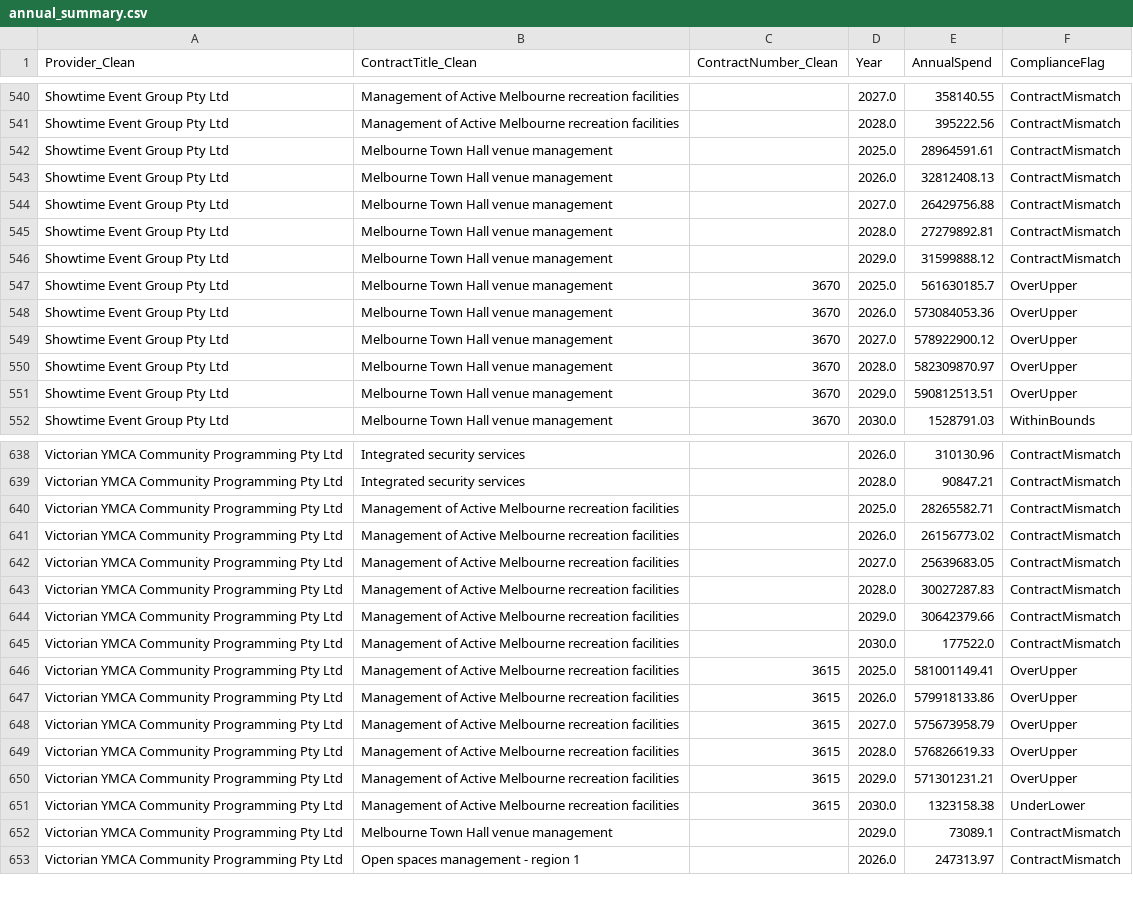
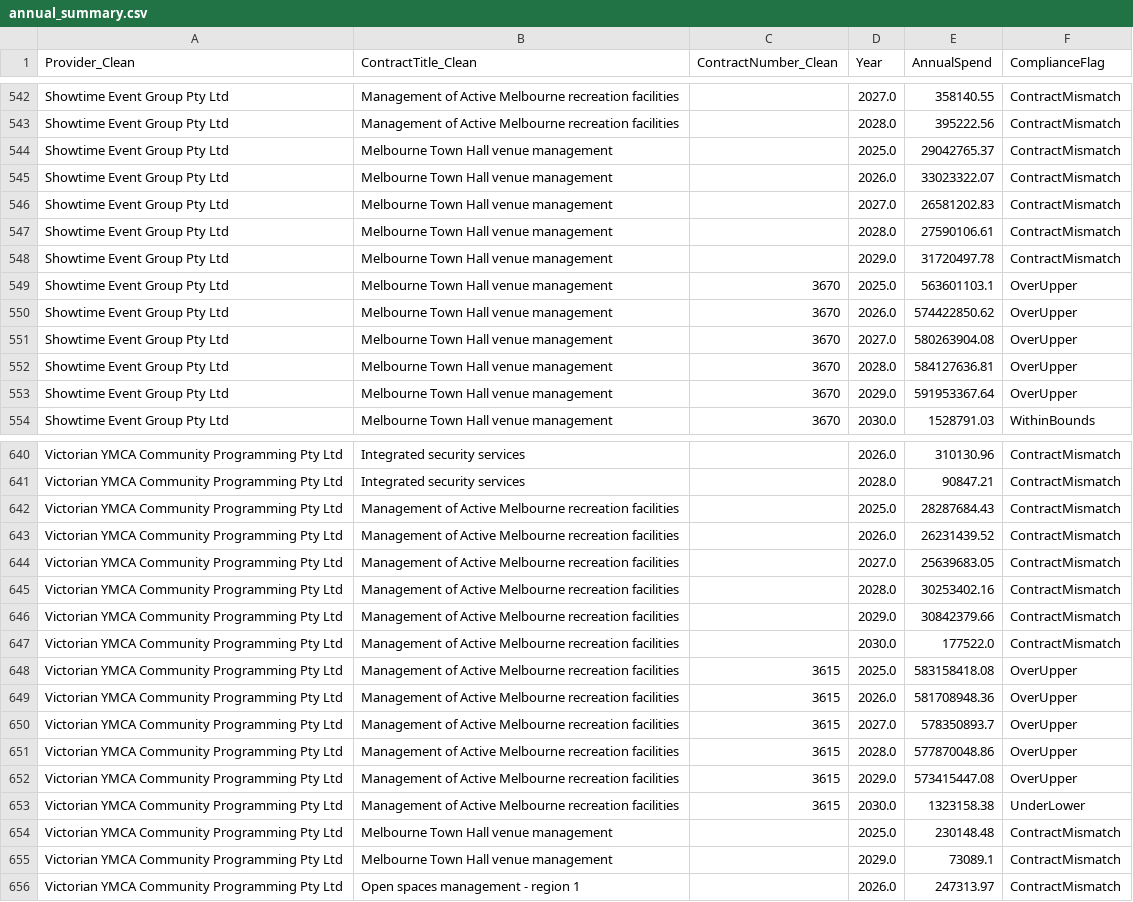
Before and after one commit to KANGGG-L/ProcurementAnalyticsDashboard, a CSV file: dashboard/powerbi_data/annual_summary.csv, drawn as a sheet; only a part is shown, gaps mark what is left out; the diff covers the shown part only.

```diff
--- a/dashboard/powerbi_data/annual_summary.csv
+++ b/dashboard/powerbi_data/annual_summary.csv
@@ -541,12 +543,12 @@ Showtime Event Group Pty Ltd,Management of Active Melbourne recreation facilitie
 Showtime Event Group Pty Ltd,Management of Active Melbourne recreation facilities, ,2028.0,395222.56,ContractMismatch
-Showtime Event Group Pty Ltd,Melbourne Town Hall venue management, ,2025.0,28964591.61,ContractMismatch
-Showtime Event Group Pty Ltd,Melbourne Town Hall venue management, ,2026.0,32812408.13,ContractMismatch
-Showtime Event Group Pty Ltd,Melbourne Town Hall venue management, ,2027.0,26429756.88,ContractMismatch
-Showtime Event Group Pty Ltd,Melbourne Town Hall venue management, ,2028.0,27279892.81,ContractMismatch
-Showtime Event Group Pty Ltd,Melbourne Town Hall venue management, ,2029.0,31599888.12,ContractMismatch
-Showtime Event Group Pty Ltd,Melbourne Town Hall venue management,3670,2025.0,561630185.7,OverUpper
-Showtime Event Group Pty Ltd,Melbourne Town Hall venue management,3670,2026.0,573084053.36,OverUpper
-Showtime Event Group Pty Ltd,Melbourne Town Hall venue management,3670,2027.0,578922900.12,OverUpper
-Showtime Event Group Pty Ltd,Melbourne Town Hall venue management,3670,2028.0,582309870.97,OverUpper
-Showtime Event Group Pty Ltd,Melbourne Town Hall venue management,3670,2029.0,590812513.51,OverUpper
+Showtime Event Group Pty Ltd,Melbourne Town Hall venue management, ,2025.0,29042765.37,ContractMismatch
+Showtime Event Group Pty Ltd,Melbourne Town Hall venue management, ,2026.0,33023322.07,ContractMismatch
+Showtime Event Group Pty Ltd,Melbourne Town Hall venue management, ,2027.0,26581202.83,ContractMismatch
+Showtime Event Group Pty Ltd,Melbourne Town Hall venue management, ,2028.0,27590106.61,ContractMismatch
+Showtime Event Group Pty Ltd,Melbourne Town Hall venue management, ,2029.0,31720497.78,ContractMismatch
+Showtime Event Group Pty Ltd,Melbourne Town Hall venue management,3670,2025.0,563601103.1,OverUpper
+Showtime Event Group Pty Ltd,Melbourne Town Hall venue management,3670,2026.0,574422850.62,OverUpper
+Showtime Event Group Pty Ltd,Melbourne Town Hall venue management,3670,2027.0,580263904.08,OverUpper
+Showtime Event Group Pty Ltd,Melbourne Town Hall venue management,3670,2028.0,584127636.81,OverUpper
+Showtime Event Group Pty Ltd,Melbourne Town Hall venue management,3670,2029.0,591953367.64,OverUpper
 Showtime Event Group Pty Ltd,Melbourne Town Hall venue management,3670,2030.0,1528791.03,WithinBounds
@@ -639,14 +641,15 @@ Victorian YMCA Community Programming Pty Ltd,Integrated security services, ,2026
 Victorian YMCA Community Programming Pty Ltd,Integrated security services, ,2028.0,90847.21,ContractMismatch
-Victorian YMCA Community Programming Pty Ltd,Management of Active Melbourne recreation facilities, ,2025.0,28265582.71,ContractMismatch
-Victorian YMCA Community Programming Pty Ltd,Management of Active Melbourne recreation facilities, ,2026.0,26156773.02,ContractMismatch
+Victorian YMCA Community Programming Pty Ltd,Management of Active Melbourne recreation facilities, ,2025.0,28287684.43,ContractMismatch
+Victorian YMCA Community Programming Pty Ltd,Management of Active Melbourne recreation facilities, ,2026.0,26231439.52,ContractMismatch
 Victorian YMCA Community Programming Pty Ltd,Management of Active Melbourne recreation facilities, ,2027.0,25639683.05,ContractMismatch
-Victorian YMCA Community Programming Pty Ltd,Management of Active Melbourne recreation facilities, ,2028.0,30027287.83,ContractMismatch
-Victorian YMCA Community Programming Pty Ltd,Management of Active Melbourne recreation facilities, ,2029.0,30642379.66,ContractMismatch
+Victorian YMCA Community Programming Pty Ltd,Management of Active Melbourne recreation facilities, ,2028.0,30253402.16,ContractMismatch
+Victorian YMCA Community Programming Pty Ltd,Management of Active Melbourne recreation facilities, ,2029.0,30842379.66,ContractMismatch
 Victorian YMCA Community Programming Pty Ltd,Management of Active Melbourne recreation facilities, ,2030.0,177522.0,ContractMismatch
-Victorian YMCA Community Programming Pty Ltd,Management of Active Melbourne recreation facilities,3615,2025.0,581001149.41,OverUpper
-Victorian YMCA Community Programming Pty Ltd,Management of Active Melbourne recreation facilities,3615,2026.0,579918133.86,OverUpper
-Victorian YMCA Community Programming Pty Ltd,Management of Active Melbourne recreation facilities,3615,2027.0,575673958.79,OverUpper
-Victorian YMCA Community Programming Pty Ltd,Management of Active Melbourne recreation facilities,3615,2028.0,576826619.33,OverUpper
-Victorian YMCA Community Programming Pty Ltd,Management of Active Melbourne recreation facilities,3615,2029.0,571301231.21,OverUpper
+Victorian YMCA Community Programming Pty Ltd,Management of Active Melbourne recreation facilities,3615,2025.0,583158418.08,OverUpper
+Victorian YMCA Community Programming Pty Ltd,Management of Active Melbourne recreation facilities,3615,2026.0,581708948.36,OverUpper
+Victorian YMCA Community Programming Pty Ltd,Management of Active Melbourne recreation facilities,3615,2027.0,578350893.7,OverUpper
+Victorian YMCA Community Programming Pty Ltd,Management of Active Melbourne recreation facilities,3615,2028.0,577870048.86,OverUpper
+Victorian YMCA Community Programming Pty Ltd,Management of Active Melbourne recreation facilities,3615,2029.0,573415447.08,OverUpper
 Victorian YMCA Community Programming Pty Ltd,Management of Active Melbourne recreation facilities,3615,2030.0,1323158.38,UnderLower
+Victorian YMCA Community Programming Pty Ltd,Melbourne Town Hall venue management, ,2025.0,230148.48,ContractMismatch
 Victorian YMCA Community Programming Pty Ltd,Melbourne Town Hall venue management, ,2029.0,73089.1,ContractMismatch
```
Also changed, not shown: 2 added rows and 87 edited cells elsewhere in this file, dashboard/data/monthly_forecast.csv, dashboard/data/supplier_annual_summary.csv, 13 other files.
